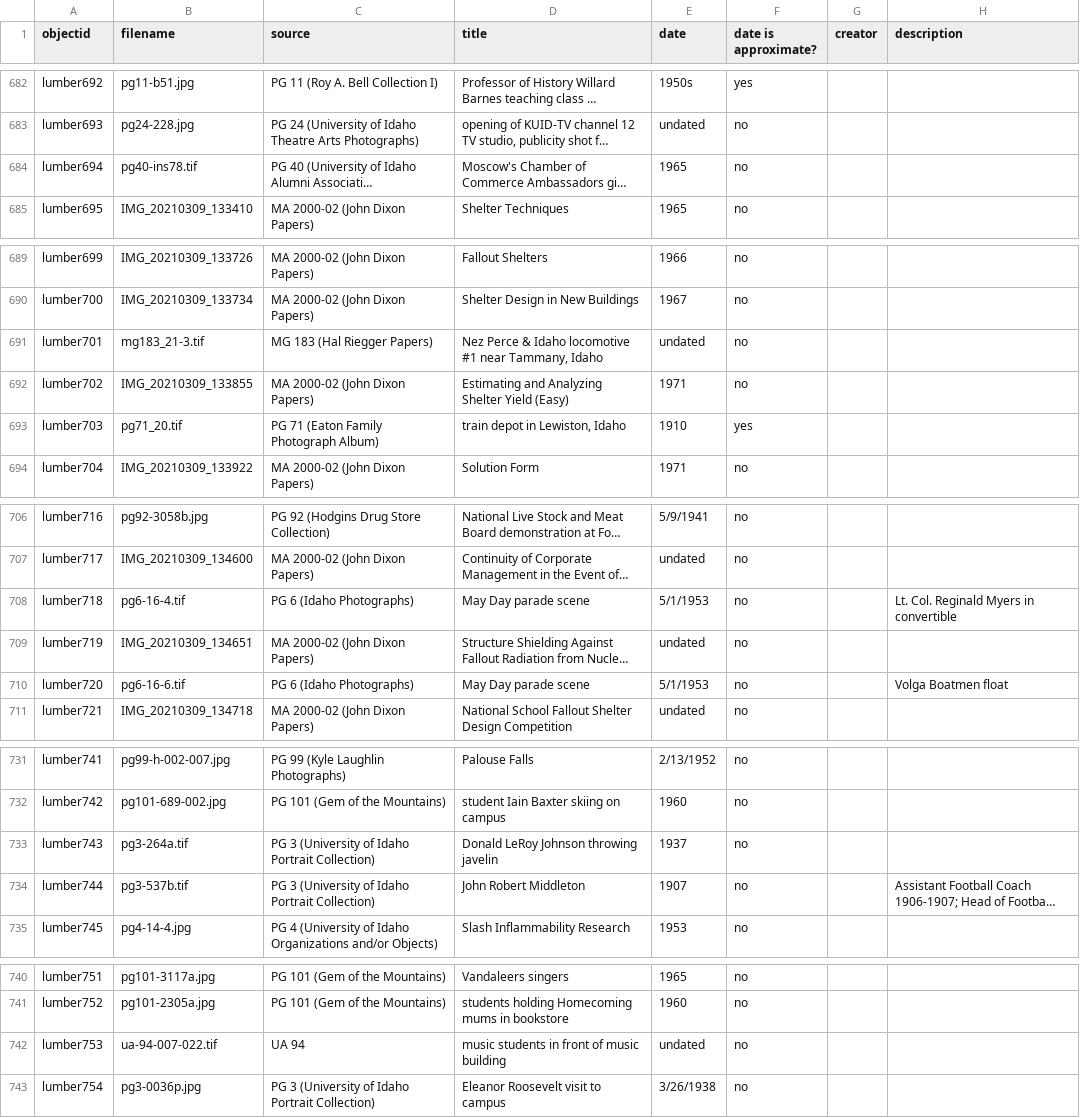
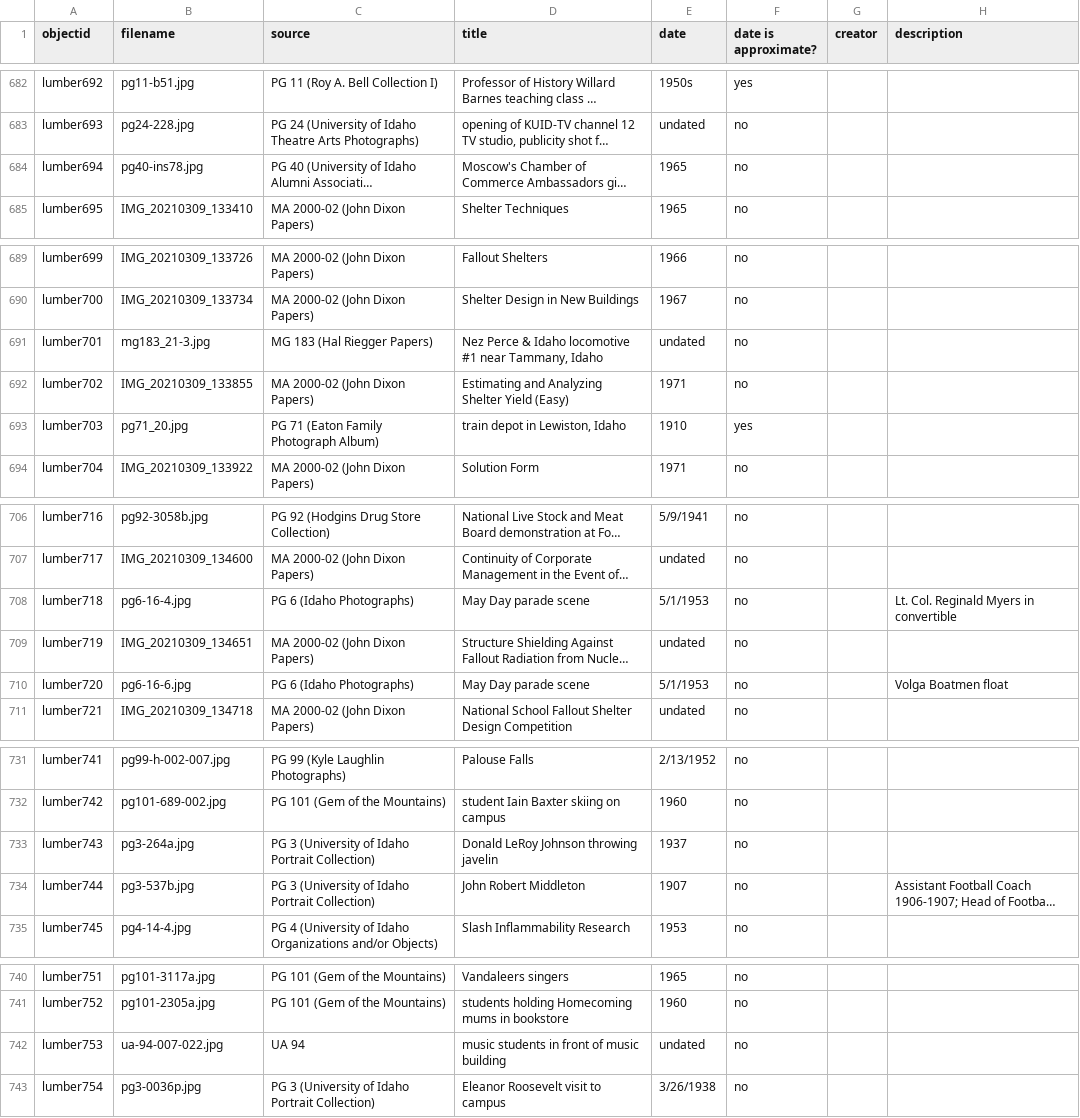
Before and after one commit to uidaholib/spec-lumber, a CSV file: _data/lumber.csv, drawn as a sheet; only a part is shown, gaps mark what is left out; long unchanged cells end in …; the diff covers the shown part only; the diff names each change by its address in the sheet, - before the commit and + after, or states it on an @@ line.

```diff
--- a/_data/lumber.csv
+++ b/_data/lumber.csv
-B684 (filename): pg40-ins78.tif
+B684 (filename): pg40-ins78.jpg
-B691 (filename): mg183_21-3.tif
+B691 (filename): mg183_21-3.jpg
-B693 (filename): pg71_20.tif
+B693 (filename): pg71_20.jpg
-B708 (filename): pg6-16-4.tif
+B708 (filename): pg6-16-4.jpg
-B710 (filename): pg6-16-6.tif
+B710 (filename): pg6-16-6.jpg
-B733 (filename): pg3-264a.tif
+B733 (filename): pg3-264a.jpg
-B734 (filename): pg3-537b.tif
+B734 (filename): pg3-537b.jpg
-B742 (filename): ua-94-007-022.tif
+B742 (filename): ua-94-007-022.jpg
```
Also changed, not shown: 15 edited cells elsewhere in this file.
